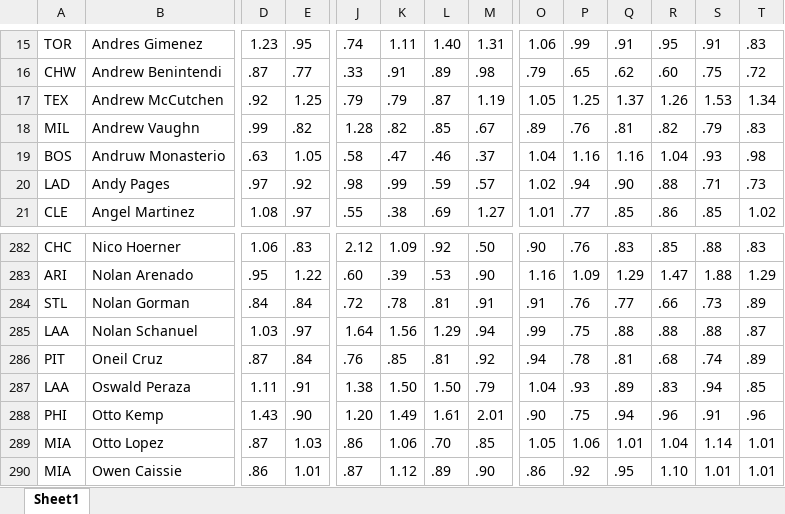
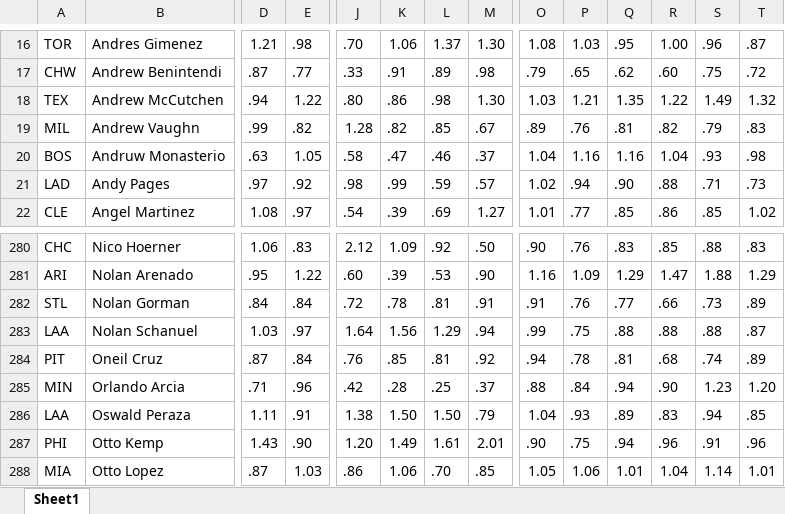
Before and after one commit to jsiri84/baseball-matchup, an Excel workbook: parkdata/PlayerParkFactors_2026-05-19.xlsx, sheet Sheet1, drawn as a sheet; only a part is shown, gaps mark what is left out; the shorter side is filled out with more unchanged rows; values as stored, in another font and other column widths than the file's, no borders; addresses are those after the commit; rows hold the shown columns only; the diff covers the shown part only; the diff names each change by its address in the sheet, - before the commit and + after, or states it on an @@ line.

```diff
--- a/parkdata/PlayerParkFactors_2026-05-19.xlsx (sheet Sheet1)
+++ b/parkdata/PlayerParkFactors_2026-05-19.xlsx (sheet Sheet1)
-D16: 1.23
+D16: 1.21
-E16: .95
+E16: .98
-J16: .74
+J16: .70
-K16: 1.11
+K16: 1.06
-L16: 1.40
+L16: 1.37
-M16: 1.31
+M16: 1.30
-O16: 1.06
+O16: 1.08
-P16: .99
+P16: 1.03
-Q16: .91
+Q16: .95
-R16: .95
+R16: 1.00
-S16: .91
+S16: .96
-T16: .83
+T16: .87
-D18: .92
+D18: .94
-E18: 1.25
+E18: 1.22
-J18: .79
+J18: .80
-K18: .79
+K18: .86
-L18: .87
+L18: .98
-M18: 1.19
+M18: 1.30
-O18: 1.05
+O18: 1.03
-P18: 1.25
+P18: 1.21
-Q18: 1.37
+Q18: 1.35
-R18: 1.26
+R18: 1.22
-S18: 1.53
+S18: 1.49
-T18: 1.34
+T18: 1.32
-J22: .55
+J22: .54
-K22: .38
+K22: .39
+row 285: MIN | Orlando Arcia | .71 | .96 | .42 | .28 | .25 | .37 | .88 | .84 | .94 | .90 | 1.23 | 1.20
```
Also changed, not shown: 2 added rows, 6 removed rows and 1200 edited cells elsewhere in this sheet, 1 other file.
